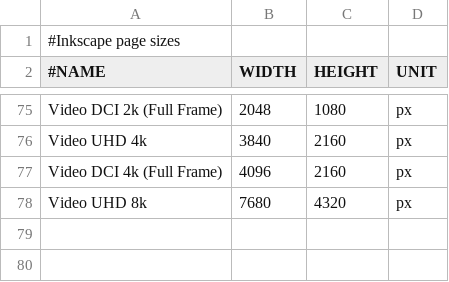
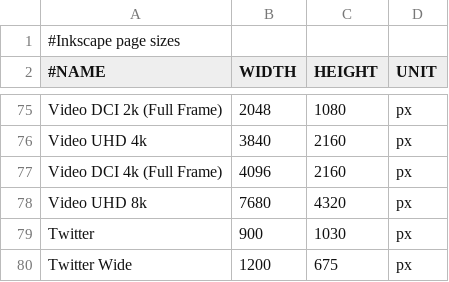
Before and after one commit to KeenS/dot.files, a CSV file: inkscape/pages.csv, drawn as a sheet; only a part is shown, gaps mark what is left out.

Commit message:
add new page sizes for twitter

```diff
--- a/inkscape/pages.csv
+++ b/inkscape/pages.csv
@@ -78 +78,3 @@ Video DCI 4k (Full Frame), 4096,   2160, px
 Video UHD 8k,              7680,   4320, px
+Twitter,                    900,   1030, px
+Twitter Wide,              1200,    675, px
```
